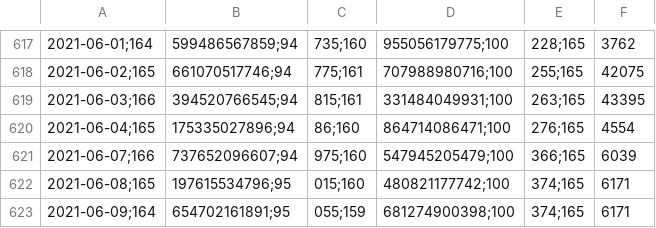
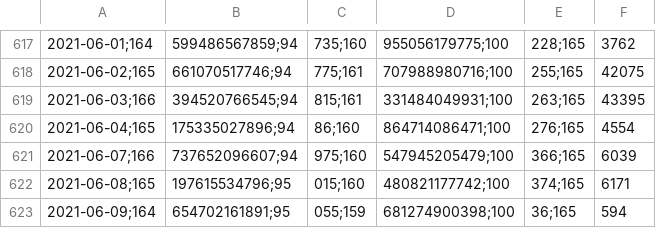
Before and after one commit to esterodr/Monitor_v2, a CSV file: CSV/Grafico801.csv, drawn as a sheet; only a part is shown, gaps mark what is left out; the diff names each change by its address in the sheet, - before the commit and + after, or states it on an @@ line.

```diff
--- a/CSV/Grafico801.csv
+++ b/CSV/Grafico801.csv
-E623: 374;165
+E623: 36;165
-F623: 6171
+F623: 594
```
Also changed, not shown: CSV/Grafico802.csv, CSV/Grafico803.csv, 9 other files.
